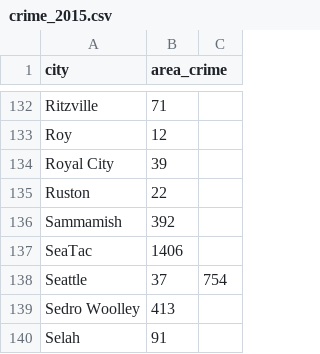
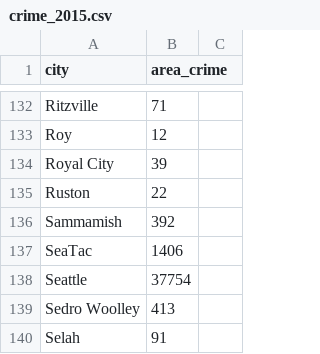
Before and after one commit to tylermcm/kingCountyExternalData, a CSV file: crime_2015.csv, drawn as a sheet; only a part is shown, gaps mark what is left out.

Commit message:
Update crime_2015.csv

```diff
--- a/crime_2015.csv
+++ b/crime_2015.csv
@@ -137,3 +137,3 @@ Sammamish,392
 SeaTac,1406
-Seattle,37,754
+Seattle,37754
 Sedro Woolley,413
```
